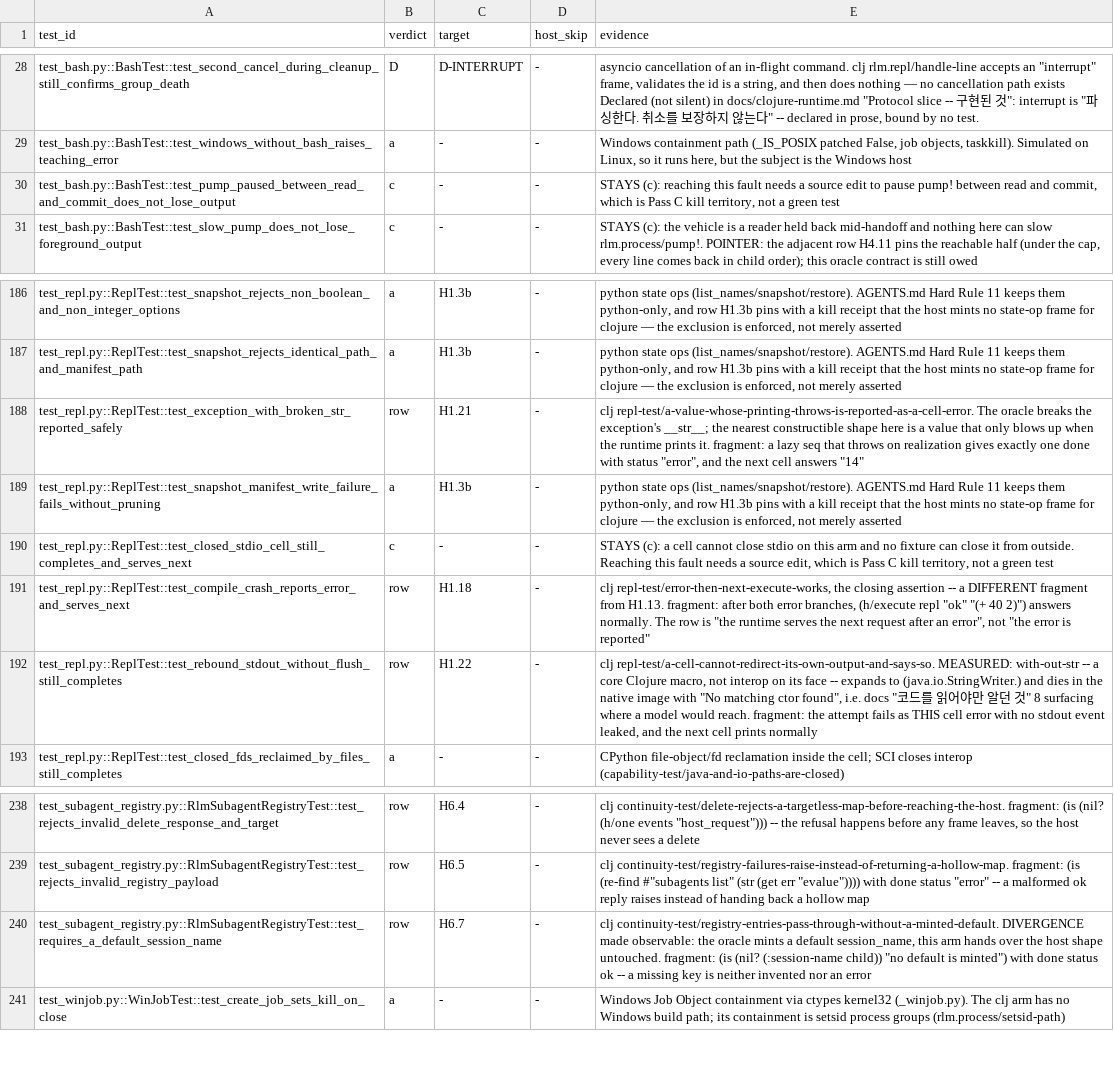
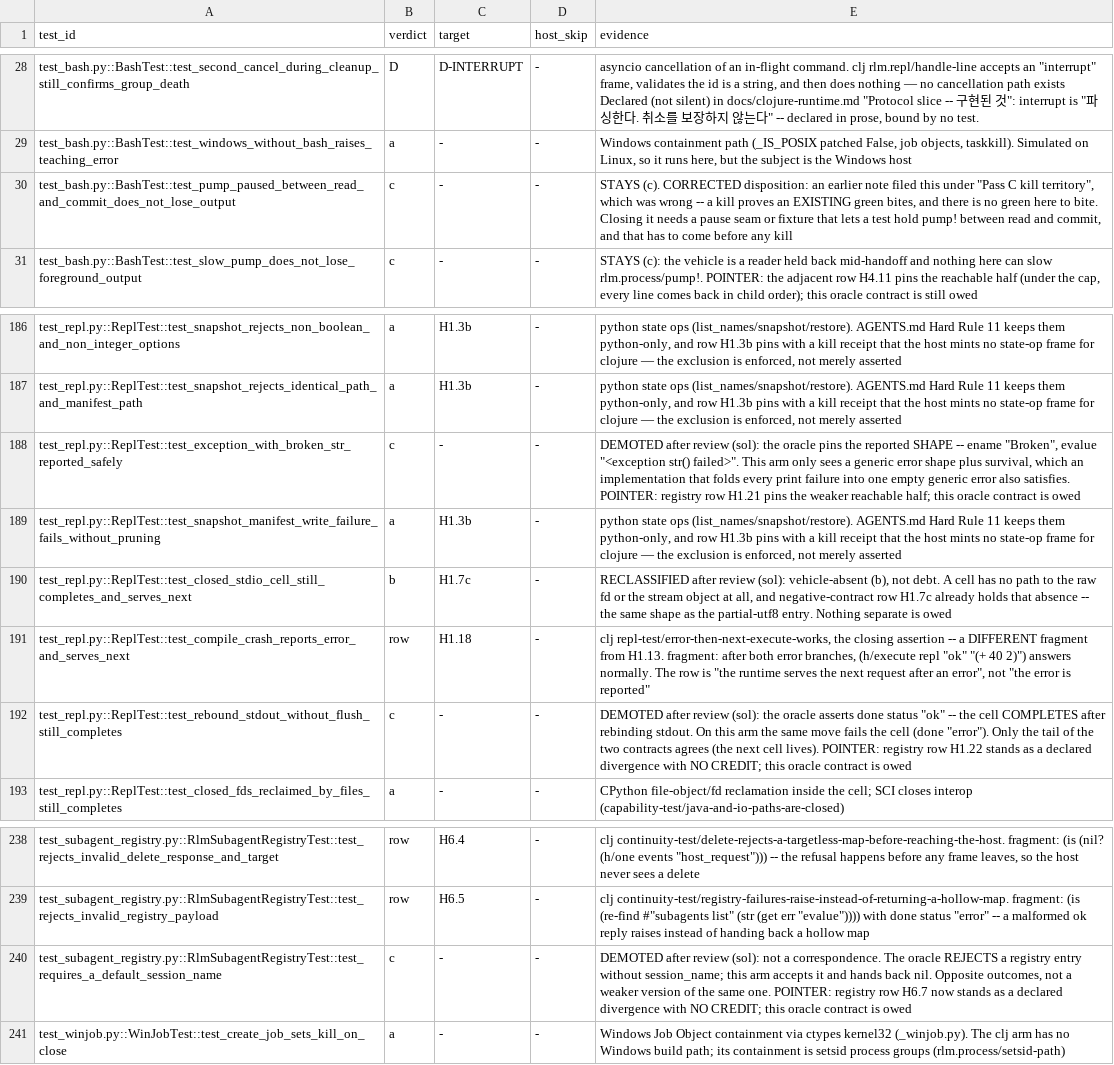
Before and after one commit to junghan0611/prime-agent, a TSV file: evals/coverage-denominator/manifest.tsv, drawn as a sheet; only a part is shown, gaps mark what is left out; the diff names each change by its address in the sheet, - before the commit and + after, or states it on an @@ line.

```diff
--- a/evals/coverage-denominator/manifest.tsv
+++ b/evals/coverage-denominator/manifest.tsv
-E30 (evidence): STAYS (c): reaching this fault needs a source edit to pause pump! between read and commit, which is Pass C kill territory, not a green test
+E30 (evidence): STAYS (c). CORRECTED disposition: an earlier note filed this under "Pass C kill territory", which was wrong -- a kill proves an EXISTING green bites, and there is no green here to bite. Closing it needs a pause seam or fixture that lets a test hold pump! between read and commit, and that has to come before any kill
-B188 (verdict): row
+B188 (verdict): c
-C188 (target): H1.21
+C188 (target): -
-E188 (evidence): clj repl-test/a-value-whose-printing-throws-is-reported-as-a-cell-error. The oracle breaks the exception's __str__; the nearest constructible shape here is a value that only blows up when the runtime prints it. fragment: a lazy seq that throws on realization gives exactly one done with status "error", and the next cell answers "14"
+E188 (evidence): DEMOTED after review (sol): the oracle pins the reported SHAPE -- ename "Broken", evalue "<exception str() failed>". This arm only sees a generic error shape plus survival, which an implementation that folds every print failure into one empty generic error also satisfies. POINTER: registry row H1.21 pins the weaker reachable half; this oracle contract is owed
-B190 (verdict): c
+B190 (verdict): b
-C190 (target): -
+C190 (target): H1.7c
-E190 (evidence): STAYS (c): a cell cannot close stdio on this arm and no fixture can close it from outside. Reaching this fault needs a source edit, which is Pass C kill territory, not a green test
+E190 (evidence): RECLASSIFIED after review (sol): vehicle-absent (b), not debt. A cell has no path to the raw fd or the stream object at all, and negative-contract row H1.7c already holds that absence -- the same shape as the partial-utf8 entry. Nothing separate is owed
-B192 (verdict): row
+B192 (verdict): c
-C192 (target): H1.22
+C192 (target): -
-E192 (evidence): clj repl-test/a-cell-cannot-redirect-its-own-output-and-says-so. MEASURED: with-out-str -- a core Clojure macro, not interop on its face -- expands to (java.io.StringWriter.) and dies in the native image with "No matching ctor found", i.e. docs "코드를 읽어야만 알던 것" 8 surfacing where a model would reach. fragment: the attempt fails as THIS cell error with no stdout event leaked, and the next cell prints normally
+E192 (evidence): DEMOTED after review (sol): the oracle asserts done status "ok" -- the cell COMPLETES after rebinding stdout. On this arm the same move fails the cell (done "error"). Only the tail of the two contracts agrees (the next cell lives). POINTER: registry row H1.22 stands as a declared divergence with NO CREDIT; this oracle contract is owed
-B240 (verdict): row
+B240 (verdict): c
-C240 (target): H6.7
+C240 (target): -
-E240 (evidence): clj continuity-test/registry-entries-pass-through-without-a-minted-default. DIVERGENCE made observable: the oracle mints a default session_name, this arm hands over the host shape untouched. fragment: (is (nil? (:session-name child)) "no default is minted") with done status ok -- a missing key is neither invented nor an error
+E240 (evidence): DEMOTED after review (sol): not a correspondence. The oracle REJECTS a registry entry without session_name; this arm accepts it and hands back nil. Opposite outcomes, not a weaker version of the same one. POINTER: registry row H6.7 now stands as a declared divergence with NO CREDIT; this oracle contract is owed
```
Also changed, not shown: evals/coverage-denominator/registry.tsv, 3 other files.
